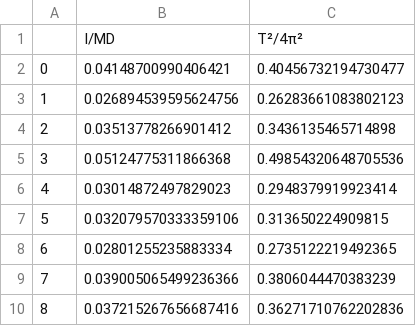
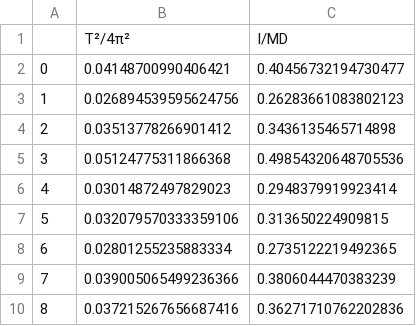
Before and after one commit to RBerga06/unipr-clt-fisica, a CSV file: lab1/r7-pendulum/regressione.csv, drawn as a sheet.

```diff
--- a/lab1/r7-pendulum/regressione.csv
+++ b/lab1/r7-pendulum/regressione.csv
@@ -1,2 +1,2 @@
-,I/MD,T²/4π²
+,T²/4π²,I/MD
 0,0.04148700990406421,0.40456732194730477
```
Also changed, not shown: 1 other file.
